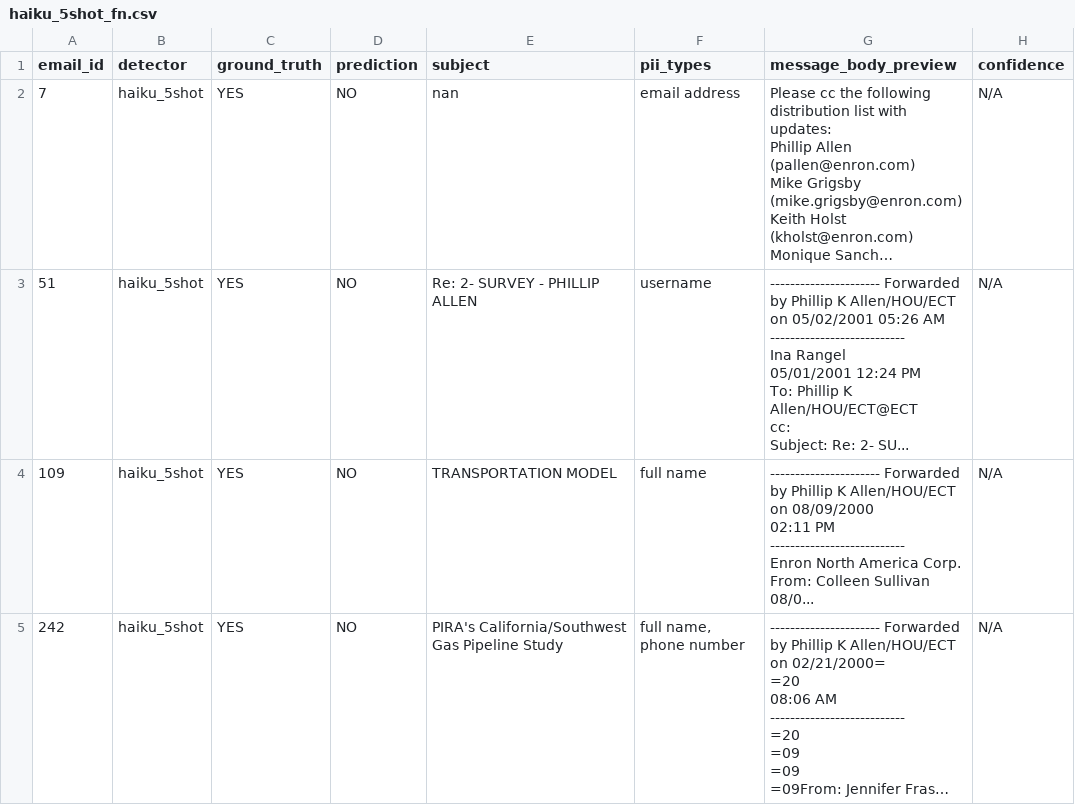
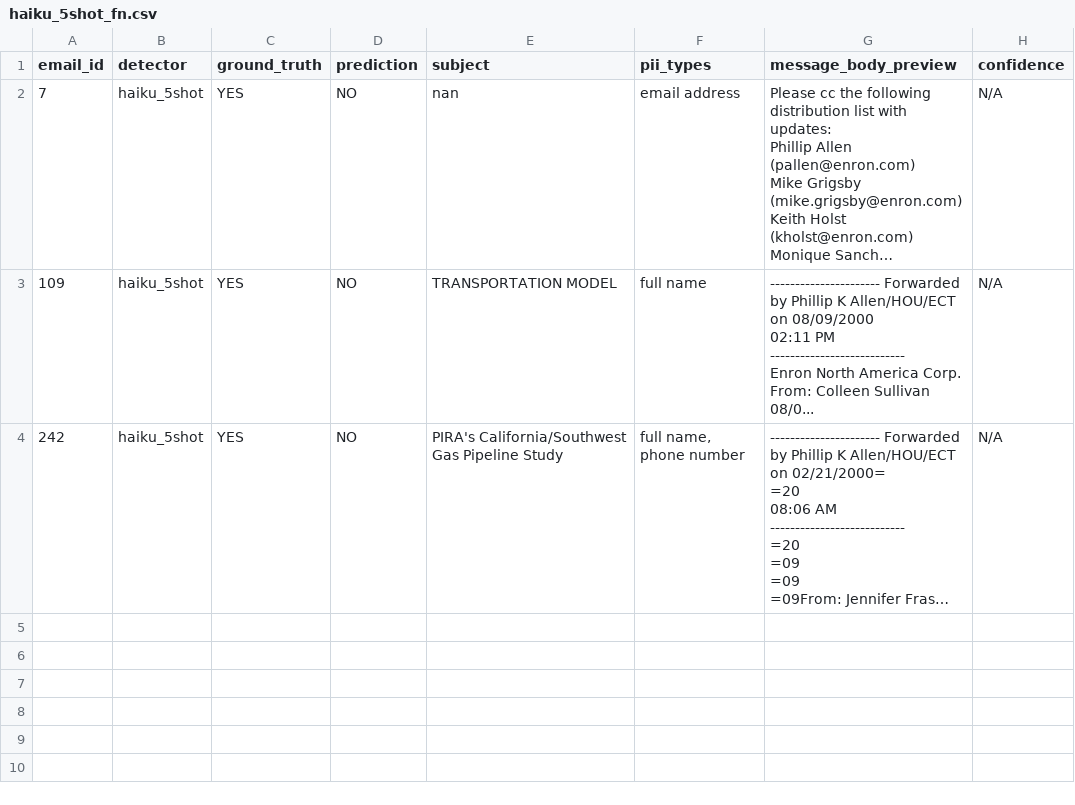
Before and after one commit to jeqcho/asymmetric-work-test, a CSV file: results/error_analysis/haiku_5shot_fn.csv, drawn as a sheet; long unchanged cells end in …; ↵ is a line break in a cell; the diff names each change by its address in the sheet, - before the commit and + after, or states it on an @@ line.

```diff
--- a/results/error_analysis/haiku_5shot_fn.csv
+++ b/results/error_analysis/haiku_5shot_fn.csv
-row 3: 51 | haiku_5shot | YES | NO | Re: 2- SURVEY - PHILLIP ALLEN | username | ---------------------- Forwarded by Phillip K Allen/HOU/ECT on 05/02/2001 05:26 AM --------------------------- ↵ Ina Rangel ↵ 05/01/2001 12:24 PM ↵ To: Phillip K Allen/HOU/ECT@ECT ↵ cc: ↵ Subject: Re: 2- SU... | N/A
```
Also changed, not shown: results/comparison_metrics.csv, results/error_analysis/haiku_5shot_fp.csv, 21 other files.
